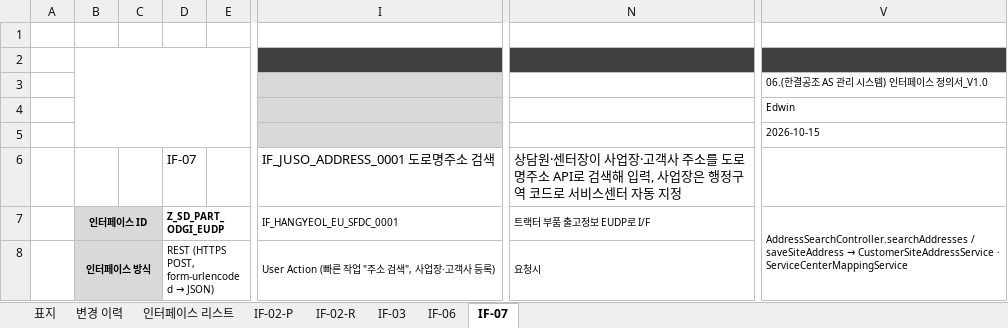
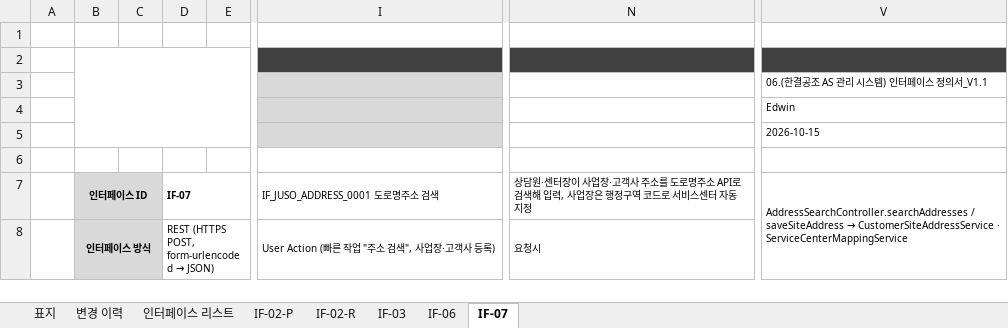
Before and after one commit to dlgkrals/sfdc-onboarding, an Excel workbook: docs/산출물/06_한결공조_AS관리_인터페이스_정의서_V1.1.xlsx, sheet IF-07, drawn as a sheet; only a part is shown, gaps mark what is left out; values as stored, in another font and other column widths than the file's, no borders; charts and pictures not drawn; rows hold the shown columns only; the diff names each change by its address in the sheet, - before the commit and + after, or states it on an @@ line.

Commit message:
인터페이스 정의서 V1.1: 양식 예시 문구 정리(표지 프로젝트명, 상세 시트 ID·명·설명 칸), 변경 이력 날짜 형식

```diff
--- a/docs/산출물/06_한결공조_AS관리_인터페이스_정의서_V1.1.xlsx (sheet IF-07)
+++ b/docs/산출물/06_한결공조_AS관리_인터페이스_정의서_V1.1.xlsx (sheet IF-07)
-V3: 06.(한결공조 AS 관리 시스템) 인터페이스 정의서_V1.0
+V3: 06.(한결공조 AS 관리 시스템) 인터페이스 정의서_V1.1
-row 6:  |  |  | IF-07 |  | IF_JUSO_ADDRESS_0001 도로명주소 검색 | 상담원·센터장이 사업장·고객사 주소를 도로명주소 API로 검색해 입력, 사업장은 행정구역 코드로 서비스센터 자동 지정
+row 6: (empty)
-D7: Z_SD_PART_ODGI_EUDP
+D7: IF-07
-I7: IF_HANGYEOL_EU_SFDC_0001
+I7: IF_JUSO_ADDRESS_0001 도로명주소 검색
-N7: 트랙터 부품 출고정보 EUDP로 I/F
+N7: 상담원·센터장이 사업장·고객사 주소를 도로명주소 API로 검색해 입력, 사업장은 행정구역 코드로 서비스센터 자동 지정
```
Also changed, not shown: sheet IF-03, sheet IF-06, sheet IF-02-R, sheet IF-02-P, sheet 변경 이력, sheet 표지.
